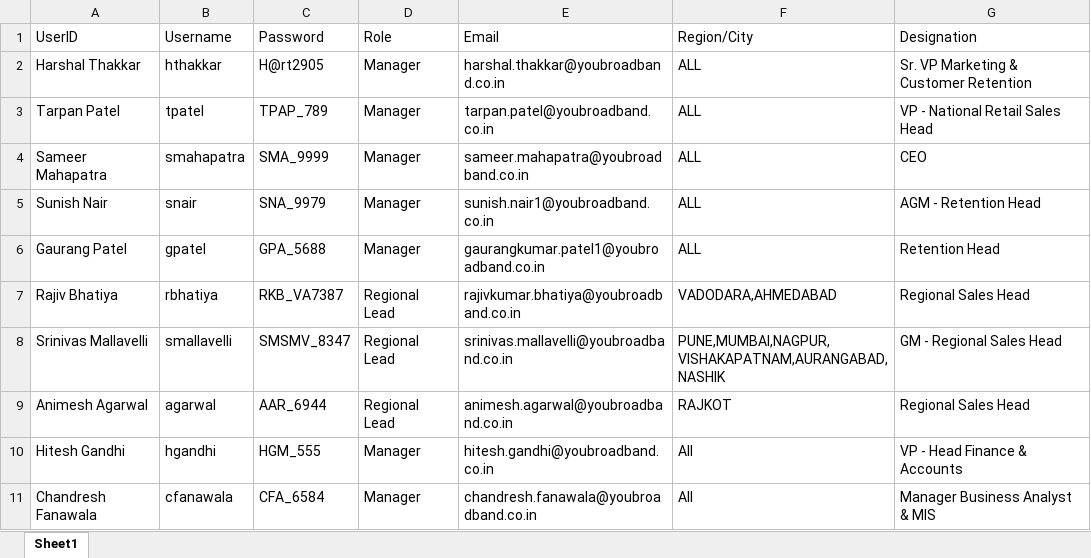
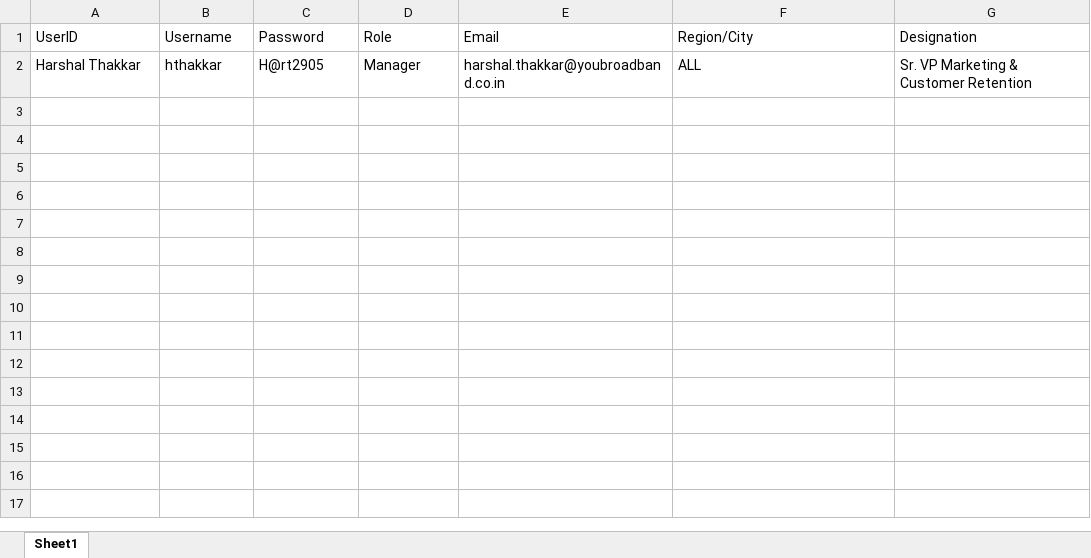
Before and after one commit to harshalthakkar2677/sales-dashboard-rbac, an Excel workbook: Access Master.xlsx, sheet Sheet1, drawn as a sheet; values as stored, in another font and other column widths than the file's, no borders; the diff names each change by its address in the sheet, - before the commit and + after, or states it on an @@ line.

Commit message:
Initial commit of Sales Installations Dashboard

```diff
--- a/Access Master.xlsx (sheet Sheet1)
+++ b/Access Master.xlsx (sheet Sheet1)
-row 3: Tarpan Patel | tpatel | TPAP_789 | Manager | tarpan.patel@youbroadband.co.in | ALL | VP - National Retail Sales Head
-row 4: Sameer Mahapatra | smahapatra | SMA_9999 | Manager | sameer.mahapatra@youbroadband.co.in | ALL | CEO
-row 5: Sunish Nair | snair | SNA_9979 | Manager | sunish.nair1@youbroadband.co.in | ALL | AGM - Retention Head
-row 6: Gaurang Patel | gpatel | GPA_5688 | Manager | gaurangkumar.patel1@youbroadband.co.in | ALL | Retention Head
-row 7: Rajiv Bhatiya | rbhatiya | RKB_VA7387 | Regional Lead | rajivkumar.bhatiya@youbroadband.co.in | VADODARA,AHMEDABAD | Regional Sales Head
-row 8: Srinivas Mallavelli | smallavelli | SMSMV_8347 | Regional Lead | srinivas.mallavelli@youbroadband.co.in | PUNE,MUMBAI,NAGPUR,VISHAKAPATNAM,AURANGABAD,NASHIK | GM - Regional Sales Head
-row 9: Animesh Agarwal | agarwal | AAR_6944 | Regional Lead | animesh.agarwal@youbroadband.co.in | RAJKOT | Regional Sales Head
-row 10: Hitesh Gandhi | hgandhi | HGM_555 | Manager | hitesh.gandhi@youbroadband.co.in | All | VP - Head Finance & Accounts
-row 11: Chandresh Fanawala | cfanawala | CFA_6584 | Manager | chandresh.fanawala@youbroadband.co.in | All | Manager Business Analyst & MIS
```
Also changed, not shown: 4 other files.
